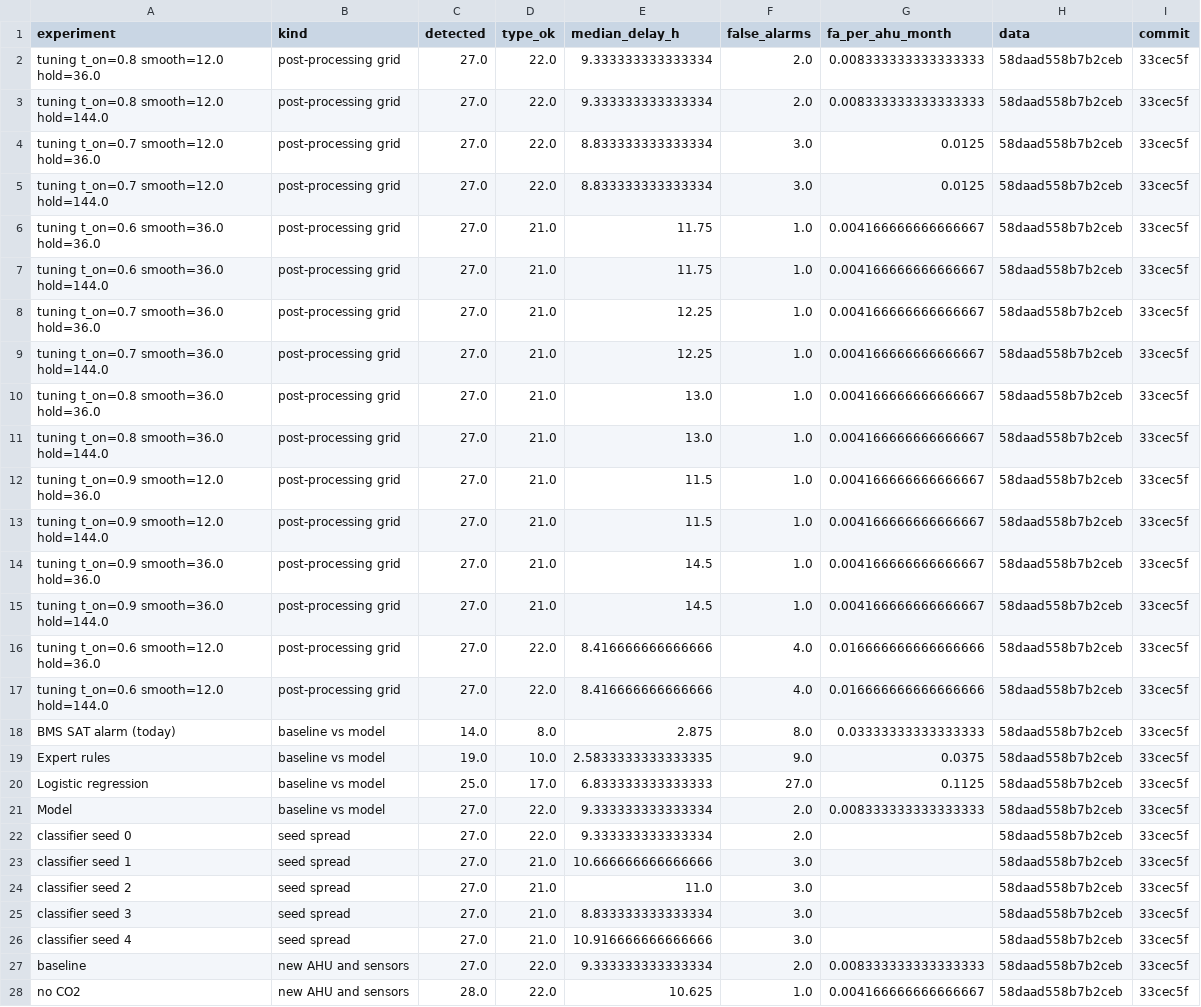
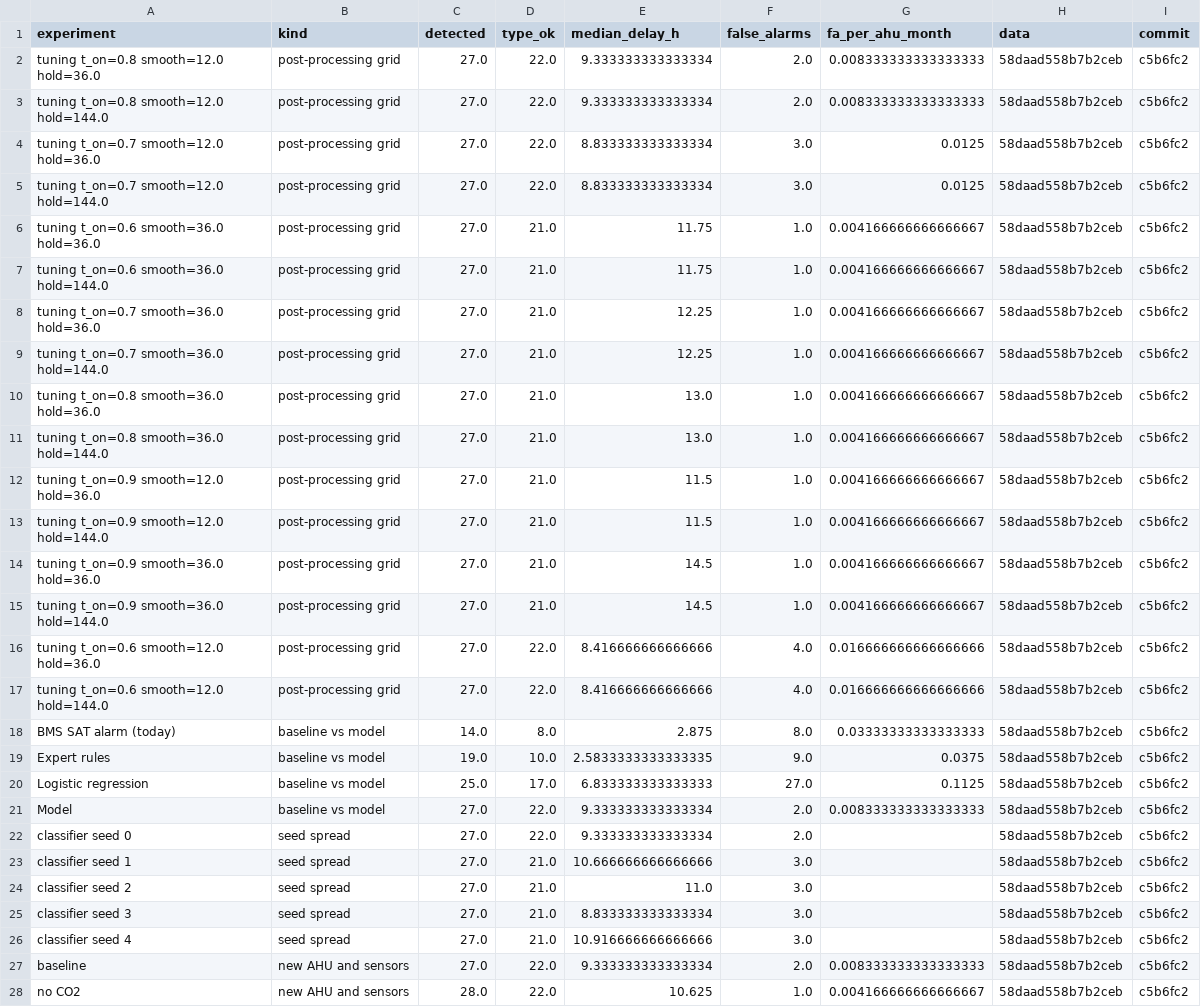
Before and after one commit to nauvalZulfikar/ahu-fault-detection, a CSV file: code/outputs/experiment_log.csv, drawn as a sheet; only a part is shown; the diff covers the shown part only; the diff names each change by its address in the sheet, - before the commit and + after, or states it on an @@ line.

```diff
--- a/code/outputs/experiment_log.csv
+++ b/code/outputs/experiment_log.csv
-I2:I28 (commit): 33cec5f
+I2:I28 (commit): c5b6fc2
```
Also changed, not shown: 4 edited cells elsewhere in this file, 5 other files.
